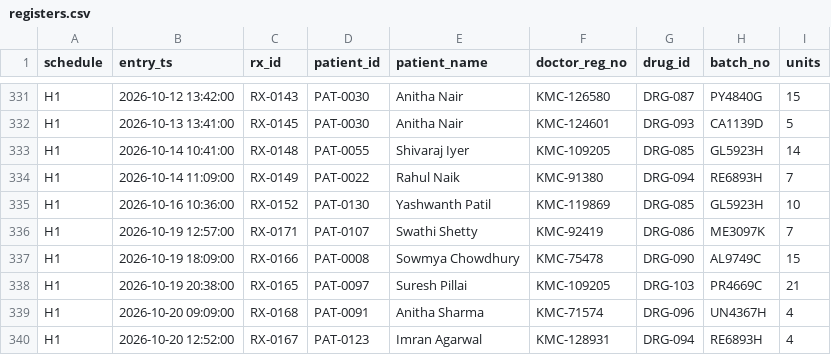
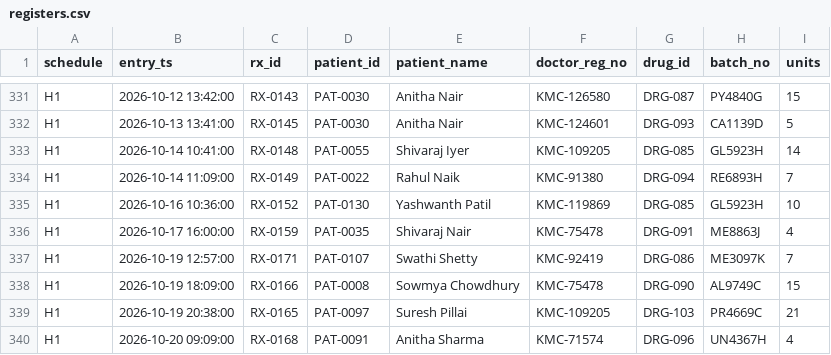
Before and after one commit to karthikeyaA06/T068-PS-061, a CSV file: official_sample_outputs/registers.csv, drawn as a sheet; only a part is shown, gaps mark what is left out; the shorter side is filled out with more unchanged rows.

```diff
--- a/official_sample_outputs/registers.csv
+++ b/official_sample_outputs/registers.csv
@@ -335,2 +335,3 @@ H1,2026-10-14 11:09:00,RX-0149,PAT-0022,Rahul Naik,KMC-91380,DRG-094,RE6893H,7
 H1,2026-10-16 10:36:00,RX-0152,PAT-0130,Yashwanth Patil,KMC-119869,DRG-085,GL5923H,10
+H1,2026-10-17 16:00:00,RX-0159,PAT-0035,Shivaraj Nair,KMC-75478,DRG-091,ME8863J,4
 H1,2026-10-19 12:57:00,RX-0171,PAT-0107,Swathi Shetty,KMC-92419,DRG-086,ME3097K,7
```
Also changed, not shown: official_sample_outputs/bill_totals.csv, official_sample_outputs/bills.csv, 4 other files.
